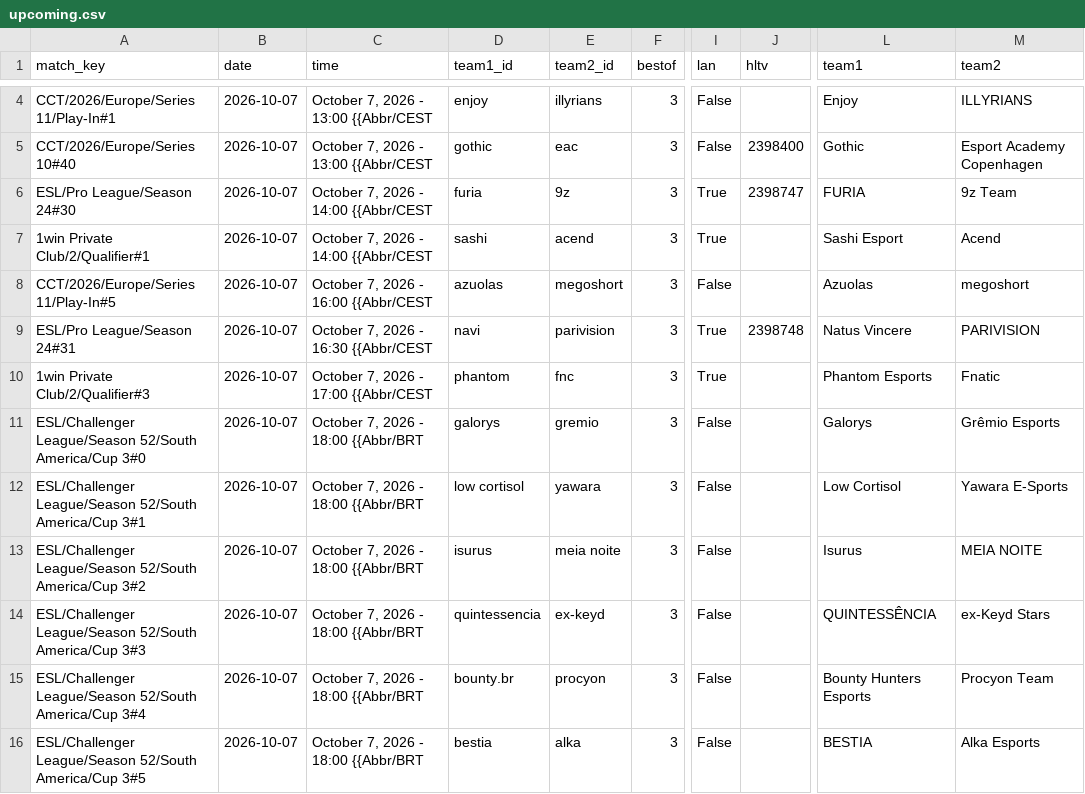
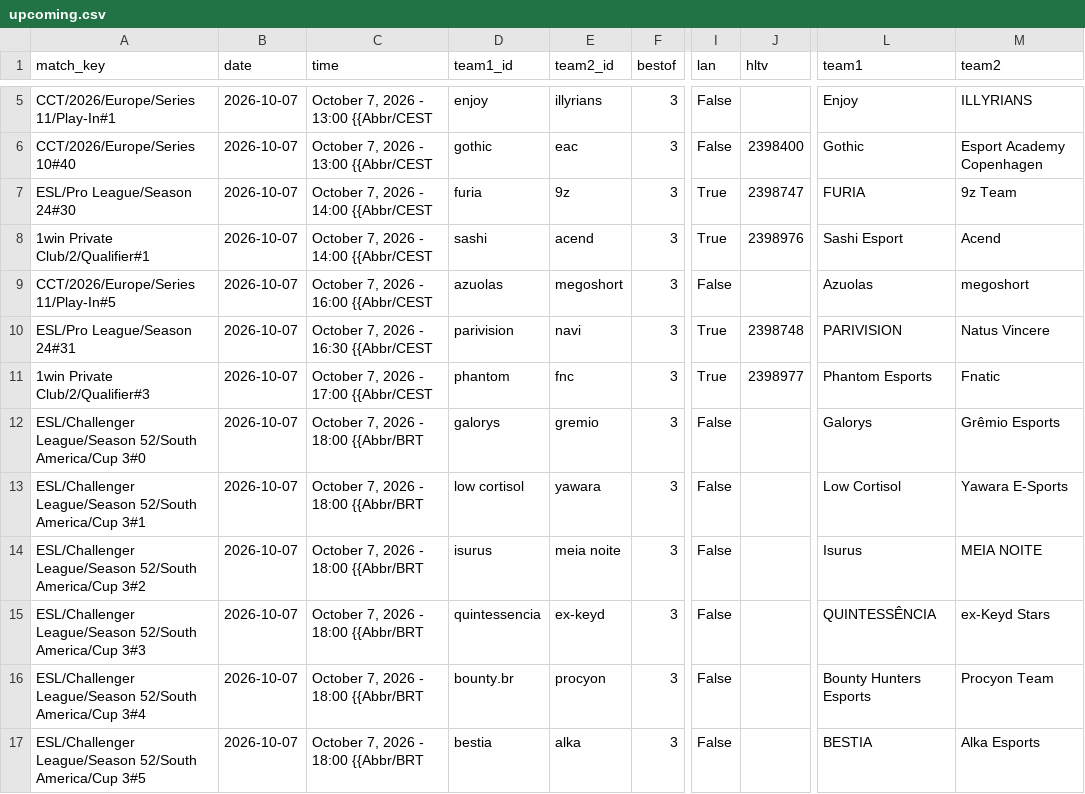
Before and after one commit to sb291099-create/Cs2-form, a CSV file: data/upcoming.csv, drawn as a sheet; only a part is shown, gaps mark what is left out; addresses are those after the commit; the diff covers the shown part only; the diff names each change by its address in the sheet, - before the commit and + after, or states it on an @@ line.

```diff
--- a/data/upcoming.csv
+++ b/data/upcoming.csv
-J8 (hltv): (empty)
+J8 (hltv): 2398976
-D10 (team1_id): navi
+D10 (team1_id): parivision
-E10 (team2_id): parivision
+E10 (team2_id): navi
-L10 (team1): Natus Vincere
+L10 (team1): PARIVISION
-M10 (team2): PARIVISION
+M10 (team2): Natus Vincere
-J11 (hltv): (empty)
+J11 (hltv): 2398977
```
Also changed, not shown: 1 added row and 6 edited cells elsewhere in this file, data/media.csv, data/news.csv, 1 other file.
